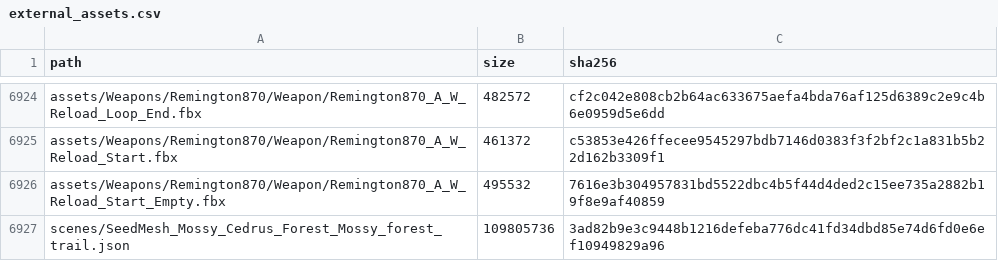
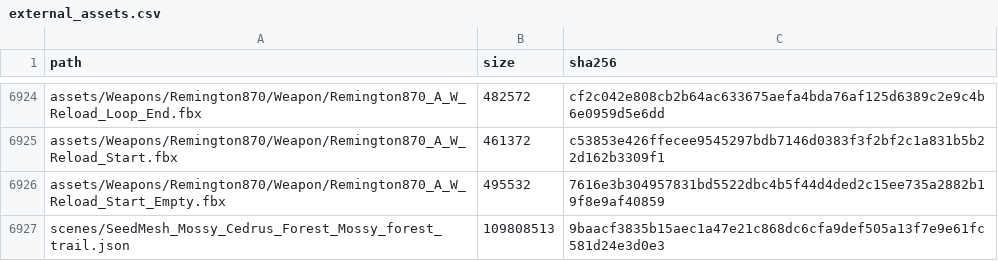
Before and after one commit to JCamberos27/TartarusEngine, a CSV file: project/external_assets.csv, drawn as a sheet; only a part is shown, gaps mark what is left out.

```diff
--- a/project/external_assets.csv
+++ b/project/external_assets.csv
@@ -6926,2 +6926,2 @@ assets/Weapons/Remington870/Weapon/Remington870_A_W_Reload_Start.fbx,461372,c538
 assets/Weapons/Remington870/Weapon/Remington870_A_W_Reload_Start_Empty.fbx,495532,7616e3b304957831bd5522dbc4b5f44d4ded2c15ee735a2882b19f8e9af40859
-scenes/SeedMesh_Mossy_Cedrus_Forest_Mossy_forest_trail.json,109805736,3ad82b9e3c9448b1216defeba776dc41fd34dbd85e74d6fd0e6ef10949829a96
+scenes/SeedMesh_Mossy_Cedrus_Forest_Mossy_forest_trail.json,109808513,9baacf3835b15aec1a47e21c868dc6cfa9def505a13f7e9e61fc581d24e3d0e3
```
Also changed, not shown: 13 other files.
